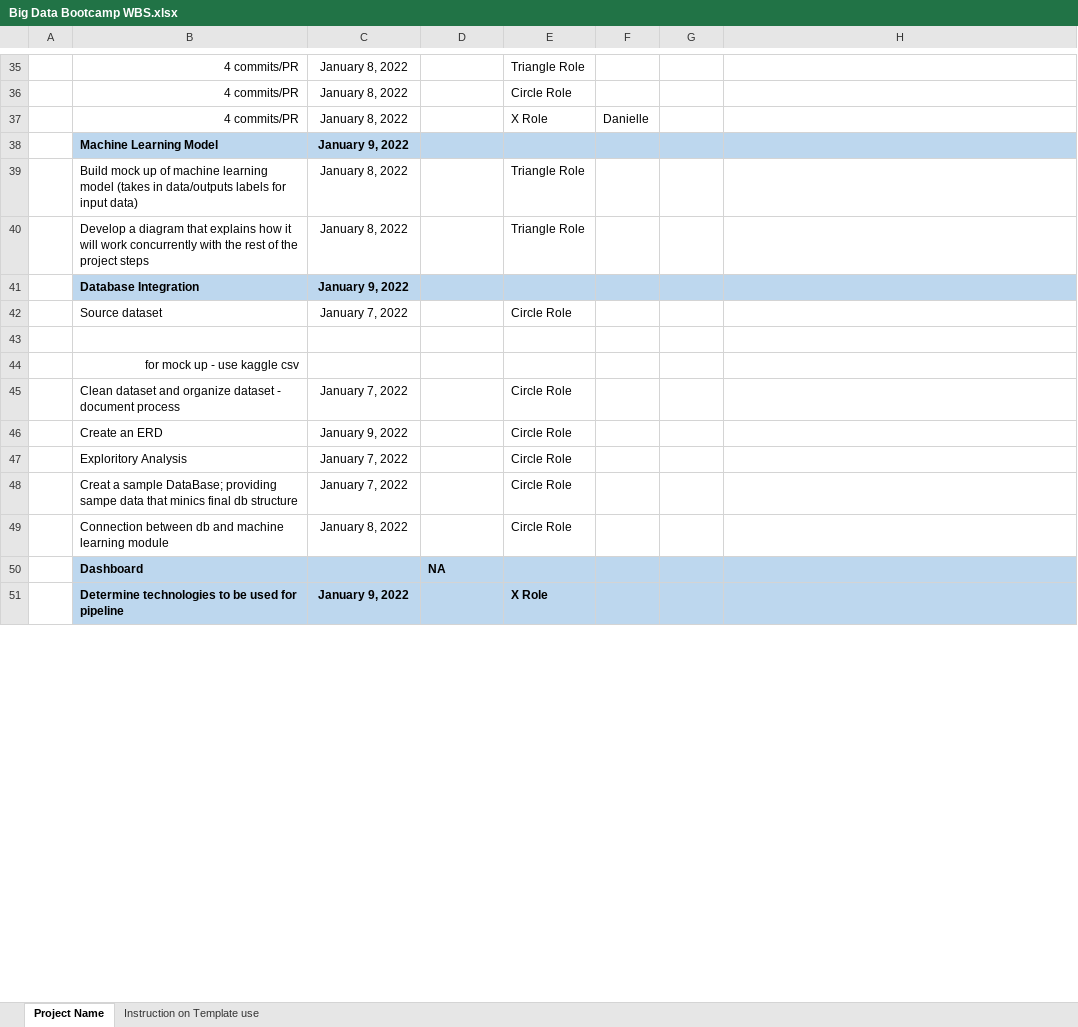
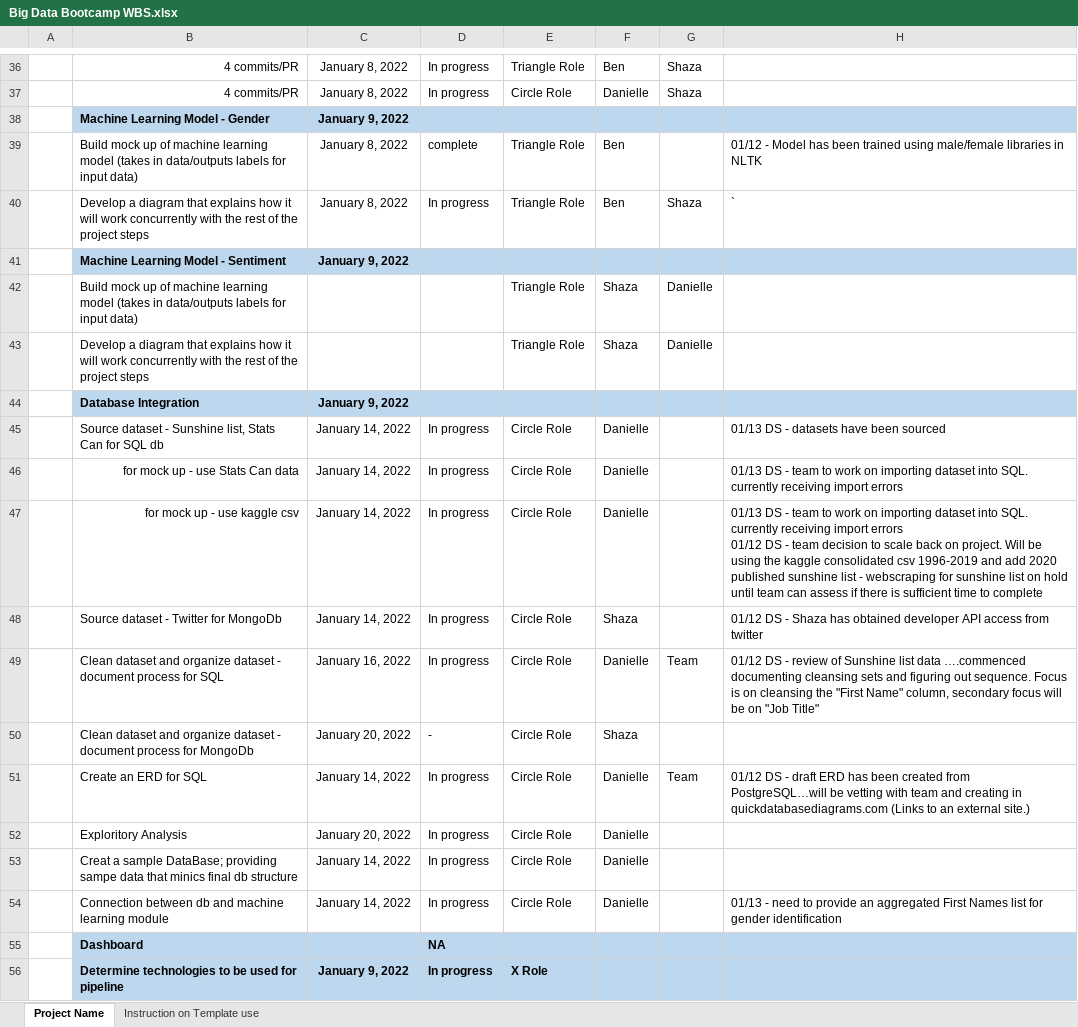
Before and after one commit to DanielleSpring/Final-Project, an Excel workbook: Project Management Resources/Big Data Bootcamp WBS.xlsx, sheet Project Name, drawn as a sheet; only a part is shown, gaps mark what is left out; values as stored, in another font and other column widths than the file's, no borders; conditional formats not drawn; removed rows and columns are numbered as before the commit, all else as after; ↵ is a line break in a cell; the diff covers the shown part only; the diff names each change by its address in the sheet, - before the commit and + after, or states it on an @@ line.

```diff
--- a/Project Management Resources/Big Data Bootcamp WBS.xlsx (sheet Project Name)
+++ b/Project Management Resources/Big Data Bootcamp WBS.xlsx (sheet Project Name)
-D36: (empty)
+D36: In progress
-F36: (empty)
+F36: Ben
-G36: (empty)
+G36: Shaza
-row 36:  | 4 commits/PR | January 8, 2022 |  | Circle Role
-D37: (empty)
+D37: In progress
-E37: X Role
+E37: Circle Role
-G37: (empty)
+G37: Shaza
-B38: Machine Learning Model
+B38: Machine Learning Model - Gender
-D39: (empty)
+D39: complete
-F39: (empty)
+F39: Ben
-H39: (empty)
+H39: 01/12 - Model has been trained using male/female libraries in NLTK
-row 40:  | Develop a diagram that explains how it will work concurrently with the rest of the project steps | January 8, 2022 |  | Triangle Role
+row 40:  | Develop a diagram that explains how it will work concurrently with the rest of the project steps | January 8, 2022 | In progress | Triangle Role | Ben | Shaza | `
+row 41:  | Machine Learning Model - Sentiment | January 9, 2022
+row 42:  | Build mock up of machine learning model (takes in data/outputs labels for input data) |  |  | Triangle Role | Shaza | Danielle
+row 43:  | Develop a diagram that explains how it will work concurrently with the rest of the project steps |  |  | Triangle Role | Shaza | Danielle
-row 42:  | Source dataset | January 7, 2022 |  | Circle Role
-row 45: (empty)
+row 45:  | Source dataset - Sunshine list, Stats Can for SQL db | January 14, 2022 | In progress | Circle Role | Danielle |  | 01/13 DS - datasets have been sourced
-row 44:  | for mock up - use kaggle csv
-row 45:  | Clean dataset and organize dataset - document process | January 7, 2022 |  | Circle Role
-row 46:  | Create an ERD | January 9, 2022 |  | Circle Role
+row 46:  | for mock up - use Stats Can data | January 14, 2022 | In progress | Circle Role | Danielle |  | 01/13 DS - team to work on importing dataset into SQL. currently receiving import errors
+row 47:  | for mock up - use kaggle csv | January 14, 2022 | In progress | Circle Role | Danielle |  | 01/13 DS - team to work on importing dataset into SQL. currently receiving import errors ↵ 01/12 DS - team decision to scale back on project. Will be using the kaggle consolidated csv 1996-2019 and add 2020 published sunshine list - webscraping for sunshine list on hold until team can assess if there is sufficient time to complete
+row 48:  | Source dataset - Twitter for MongoDb | January 14, 2022 | In progress | Circle Role | Shaza |  | 01/12 DS - Shaza has obtained developer API access from twitter
+row 49:  | Clean dataset and organize dataset - document process for SQL | January 16, 2022 | In progress | Circle Role | Danielle | Team | 01/12 DS - review of Sunshine list data ….commenced documenting cleansing sets and figuring out sequence. Focus is on cleansing the "First Name" column, secondary focus will be on "Job Title"
+row 50:  | Clean dataset and organize dataset - document process for MongoDb | January 20, 2022 | - | Circle Role | Shaza
+row 51:  | Create an ERD for SQL | January 14, 2022 | In progress | Circle Role | Danielle | Team | 01/12 DS - draft ERD has been created from PostgreSQL…will be vetting with team and creating in quickdatabasediagrams.com (Links to an external site.)
-C52: January 7, 2022
+C52: January 20, 2022
-D52:D53: (empty)
+D52:D53: In progress
-F52:F53: (empty)
+F52:F53: Danielle
-C53: January 7, 2022
+C53: January 14, 2022
-row 49:  | Connection between db and machine learning module | January 8, 2022 |  | Circle Role
+row 54:  | Connection between db and machine learning module | January 14, 2022 | In progress | Circle Role | Danielle |  | 01/13 - need to provide an aggregated First Names list for gender identification
-D56: (empty)
+D56: In progress
```
Also changed, not shown: 22 added rows, 12 removed rows, 44 edited cells and cell formats elsewhere in this sheet.
